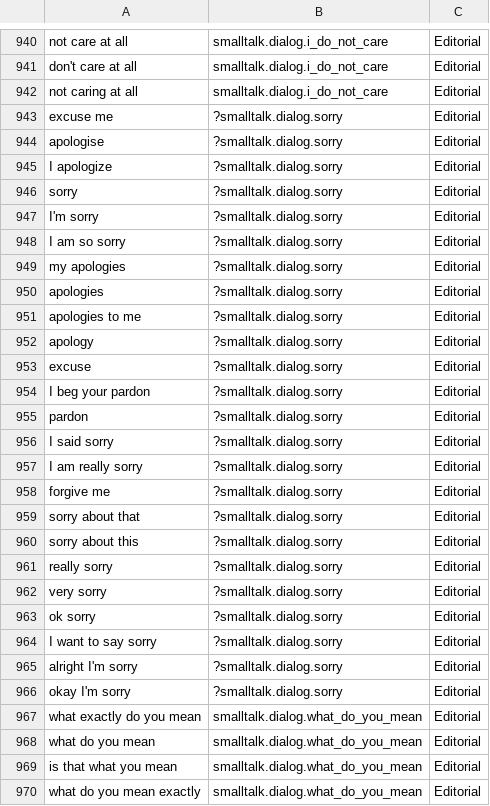
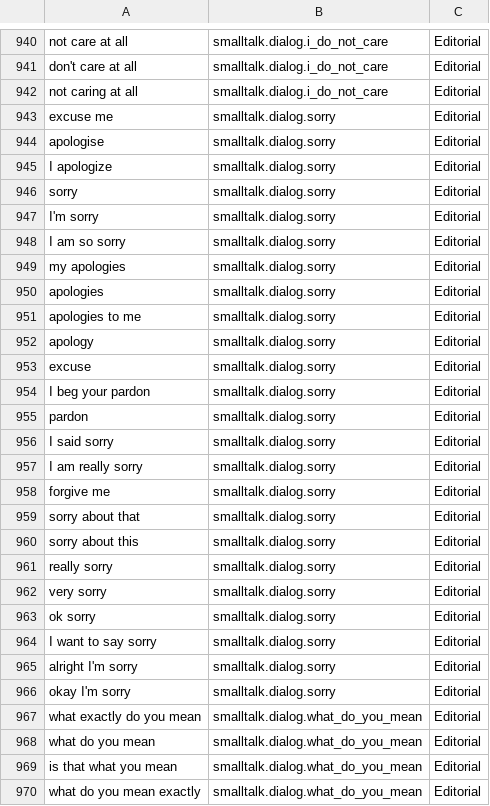
Before and after one commit to alyssaong1/botframework-smalltalk, a TSV file: smalltalkkb.tsv, drawn as a sheet; only a part is shown, gaps mark what is left out.

Commit message:
Removed rogue question marks from smalltalk kb

```diff
--- a/smalltalkkb.tsv
+++ b/smalltalkkb.tsv
@@ -942,26 +942,26 @@ don't care at all	smalltalk.dialog.i_do_not_care	Editorial
 not caring at all	smalltalk.dialog.i_do_not_care	Editorial
-excuse me	?smalltalk.dialog.sorry	Editorial
-apologise	?smalltalk.dialog.sorry	Editorial
-I apologize	?smalltalk.dialog.sorry	Editorial
-sorry	?smalltalk.dialog.sorry	Editorial
-I'm sorry	?smalltalk.dialog.sorry	Editorial
-I am so sorry	?smalltalk.dialog.sorry	Editorial
-my apologies	?smalltalk.dialog.sorry	Editorial
-apologies	?smalltalk.dialog.sorry	Editorial
-apologies to me	?smalltalk.dialog.sorry	Editorial
-apology	?smalltalk.dialog.sorry	Editorial
-excuse	?smalltalk.dialog.sorry	Editorial
-I beg your pardon	?smalltalk.dialog.sorry	Editorial
-pardon	?smalltalk.dialog.sorry	Editorial
-I said sorry	?smalltalk.dialog.sorry	Editorial
-I am really sorry	?smalltalk.dialog.sorry	Editorial
-forgive me	?smalltalk.dialog.sorry	Editorial
-sorry about that	?smalltalk.dialog.sorry	Editorial
-sorry about this	?smalltalk.dialog.sorry	Editorial
-really sorry	?smalltalk.dialog.sorry	Editorial
-very sorry	?smalltalk.dialog.sorry	Editorial
-ok sorry	?smalltalk.dialog.sorry	Editorial
-I want to say sorry	?smalltalk.dialog.sorry	Editorial
-alright I'm sorry	?smalltalk.dialog.sorry	Editorial
-okay I'm sorry	?smalltalk.dialog.sorry	Editorial
+excuse me	smalltalk.dialog.sorry	Editorial
+apologise	smalltalk.dialog.sorry	Editorial
+I apologize	smalltalk.dialog.sorry	Editorial
+sorry	smalltalk.dialog.sorry	Editorial
+I'm sorry	smalltalk.dialog.sorry	Editorial
+I am so sorry	smalltalk.dialog.sorry	Editorial
+my apologies	smalltalk.dialog.sorry	Editorial
+apologies	smalltalk.dialog.sorry	Editorial
+apologies to me	smalltalk.dialog.sorry	Editorial
+apology	smalltalk.dialog.sorry	Editorial
+excuse	smalltalk.dialog.sorry	Editorial
+I beg your pardon	smalltalk.dialog.sorry	Editorial
+pardon	smalltalk.dialog.sorry	Editorial
+I said sorry	smalltalk.dialog.sorry	Editorial
+I am really sorry	smalltalk.dialog.sorry	Editorial
+forgive me	smalltalk.dialog.sorry	Editorial
+sorry about that	smalltalk.dialog.sorry	Editorial
+sorry about this	smalltalk.dialog.sorry	Editorial
+really sorry	smalltalk.dialog.sorry	Editorial
+very sorry	smalltalk.dialog.sorry	Editorial
+ok sorry	smalltalk.dialog.sorry	Editorial
+I want to say sorry	smalltalk.dialog.sorry	Editorial
+alright I'm sorry	smalltalk.dialog.sorry	Editorial
+okay I'm sorry	smalltalk.dialog.sorry	Editorial
 what exactly do you mean	smalltalk.dialog.what_do_you_mean	Editorial
```
